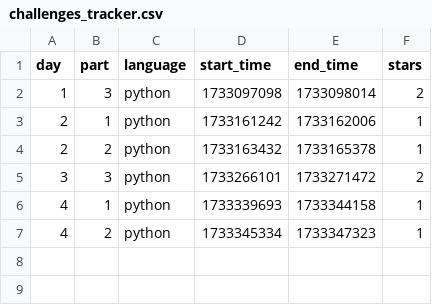
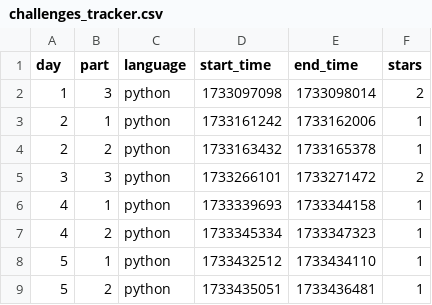
Before and after one commit to e-suru/adoc-2024, a CSV file: challenges_tracker.csv, drawn as a sheet; the diff names each change by its address in the sheet, - before the commit and + after, or states it on an @@ line.

```diff
--- a/challenges_tracker.csv
+++ b/challenges_tracker.csv
+row 8: 5 | 1 | python | 1733432512 | 1733434110 | 1
+row 9: 5 | 2 | python | 1733435051 | 1733436481 | 1
```
Also changed, not shown: 4 other files.
